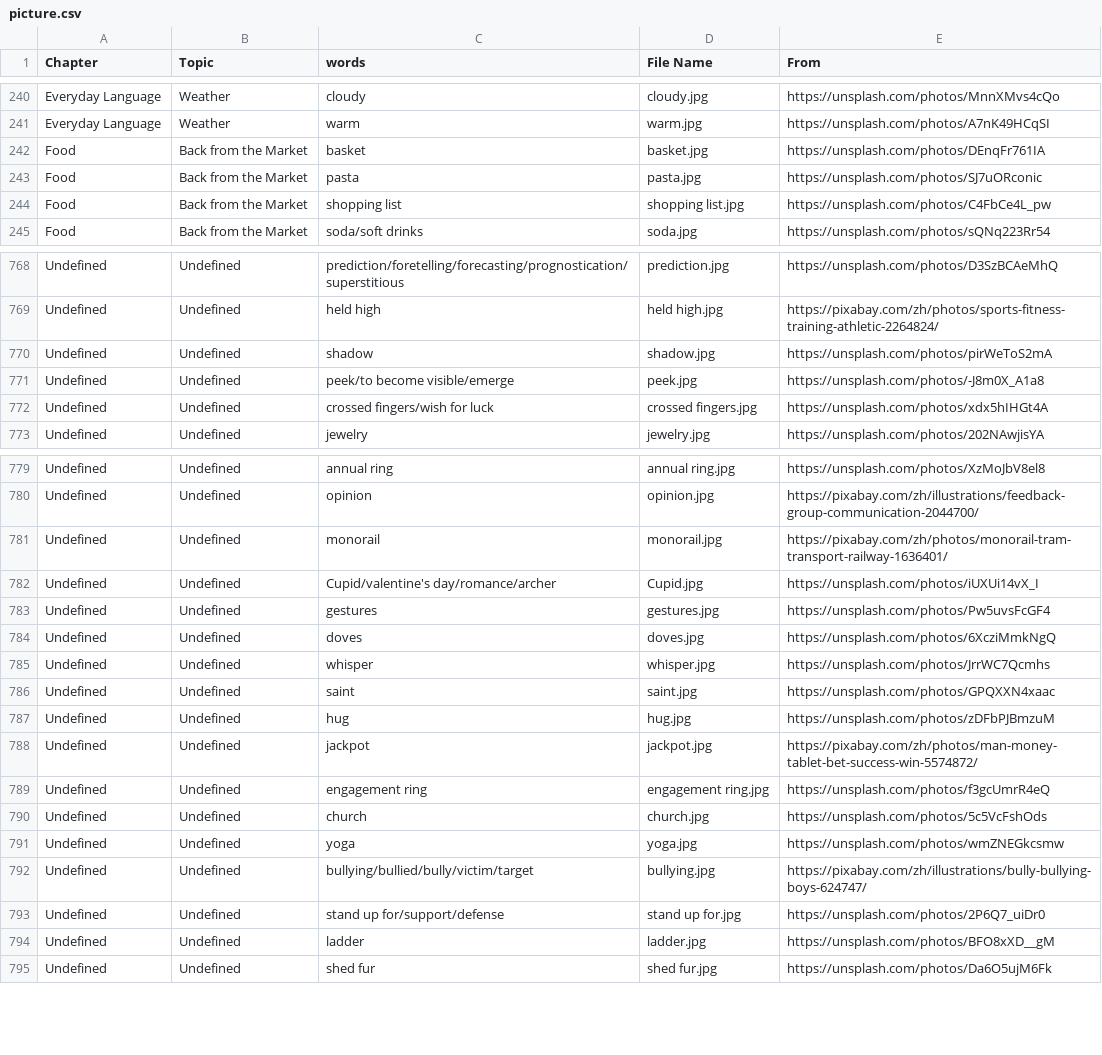
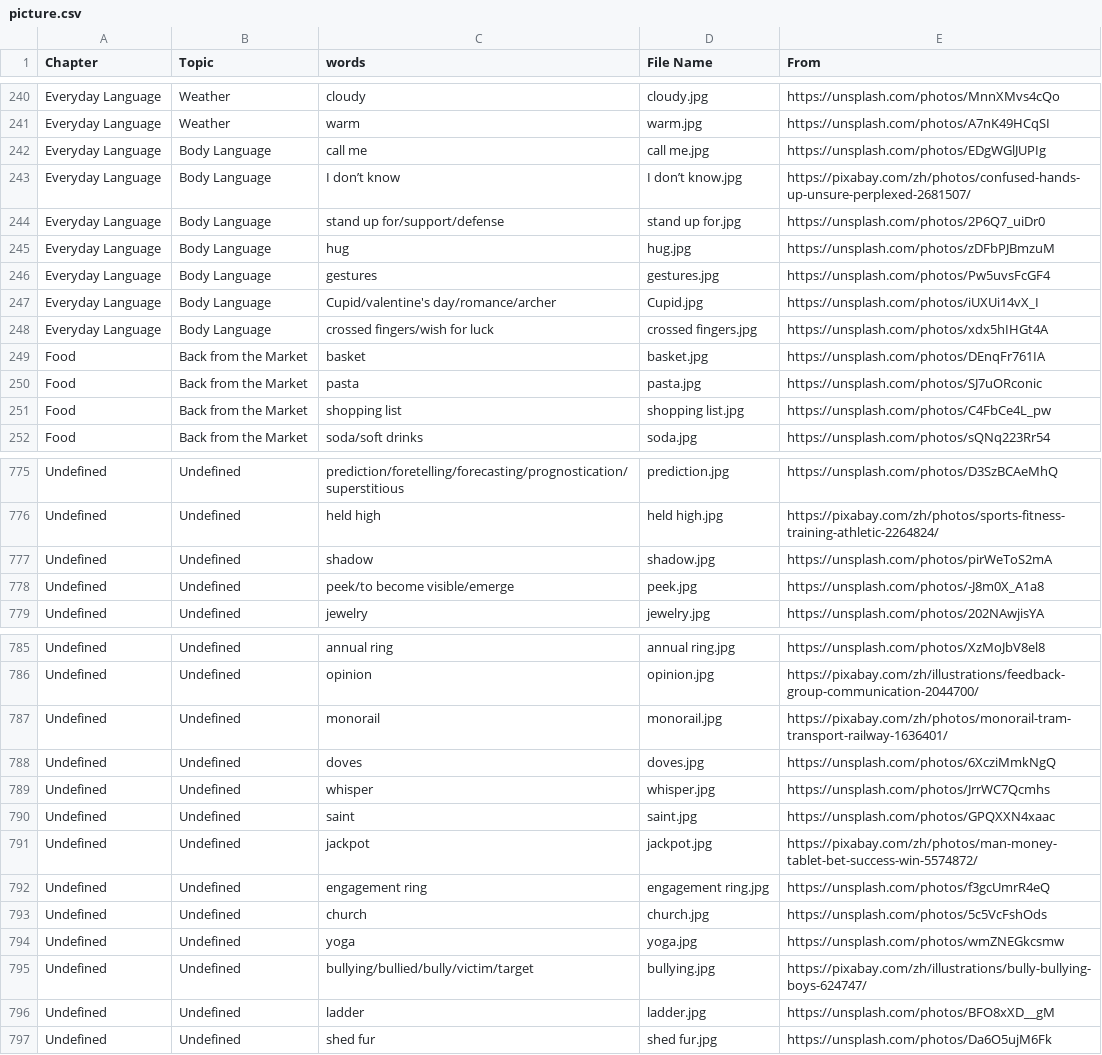
Before and after one commit to HDCodePractice/EnglishHelper, a CSV file: res/picture.csv, drawn as a sheet; only a part is shown, gaps mark what is left out; removed rows and columns are numbered as before the commit, all else as after; the diff names each change by its address in the sheet, - before the commit and + after, or states it on an @@ line.

Commit message:
add new Body Language Topic

```diff
--- a/res/picture.csv
+++ b/res/picture.csv
+row 242: Everyday Language | Body Language | call me | call me.jpg | https://unsplash.com/photos/EDgWGlJUPIg
+row 243: Everyday Language | Body Language | I don’t know | I don’t know.jpg | https://pixabay.com/zh/photos/confused-hands-up-unsure-perplexed-2681507/
+row 244: Everyday Language | Body Language | stand up for/support/defense | stand up for.jpg | https://unsplash.com/photos/2P6Q7_uiDr0
+row 245: Everyday Language | Body Language | hug | hug.jpg | https://unsplash.com/photos/zDFbPJBmzuM
+row 246: Everyday Language | Body Language | gestures | gestures.jpg | https://unsplash.com/photos/Pw5uvsFcGF4
+row 247: Everyday Language | Body Language | Cupid/valentine's day/romance/archer | Cupid.jpg | https://unsplash.com/photos/iUXUi14vX_I
+row 248: Everyday Language | Body Language | crossed fingers/wish for luck | crossed fingers.jpg | https://unsplash.com/photos/xdx5hIHGt4A
-row 772: Undefined | Undefined | crossed fingers/wish for luck | crossed fingers.jpg | https://unsplash.com/photos/xdx5hIHGt4A
-row 782: Undefined | Undefined | Cupid/valentine's day/romance/archer | Cupid.jpg | https://unsplash.com/photos/iUXUi14vX_I
-row 783: Undefined | Undefined | gestures | gestures.jpg | https://unsplash.com/photos/Pw5uvsFcGF4
-row 787: Undefined | Undefined | hug | hug.jpg | https://unsplash.com/photos/zDFbPJBmzuM
-row 793: Undefined | Undefined | stand up for/support/defense | stand up for.jpg | https://unsplash.com/photos/2P6Q7_uiDr0
```
Also changed, not shown: 21 other files.
